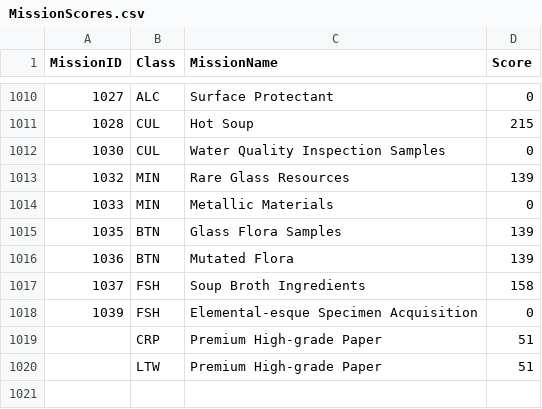
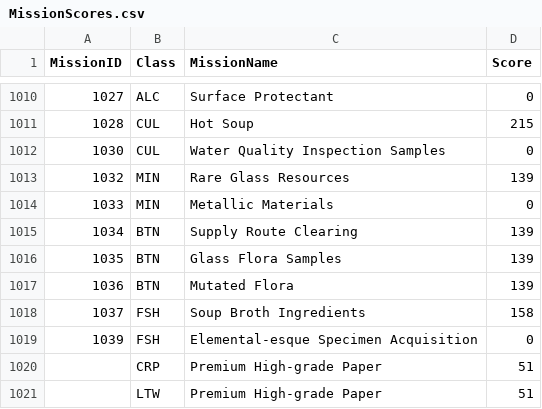
Before and after one commit to MrGuffels/Ices-Cosmic-Exploration, a CSV file: ICE/Resources/MissionScores.csv, drawn as a sheet; only a part is shown, gaps mark what is left out; the diff names each change by its address in the sheet, - before the commit and + after, or states it on an @@ line.

```diff
--- a/ICE/Resources/MissionScores.csv
+++ b/ICE/Resources/MissionScores.csv
+row 1015: 1034 | BTN | Supply Route Clearing | 139
```
Also changed, not shown: 18 other files.
